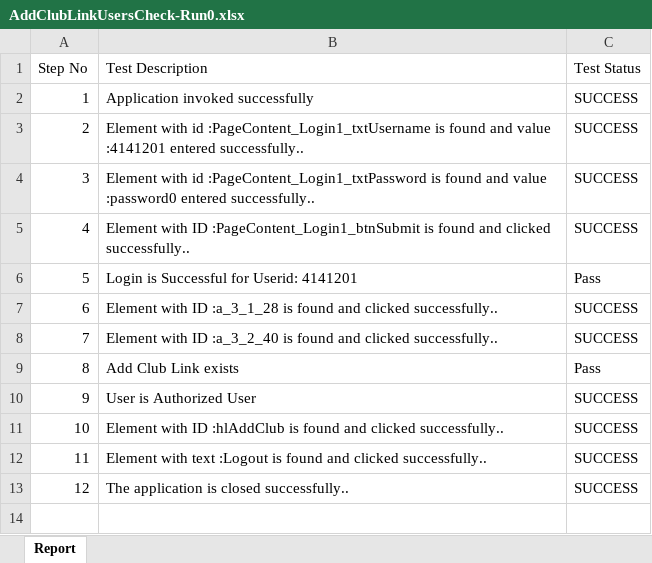
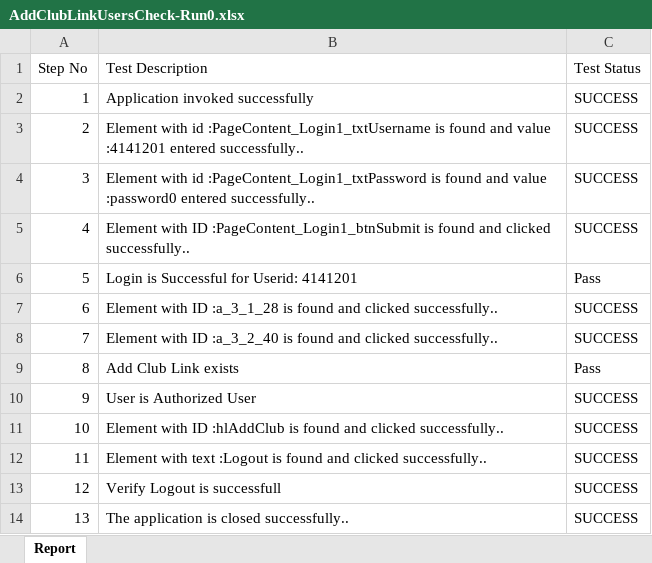
Before and after one commit to revathyrahman/KBS, an Excel workbook: KBS/report/AddClubLinkUsersCheck-Run0.xlsx, sheet Report, drawn as a sheet; values as stored, in another font and other column widths than the file's, no borders; addresses are those after the commit; the diff names each change by its address in the sheet, - before the commit and + after, or states it on an @@ line.

```diff
--- a/KBS/report/AddClubLinkUsersCheck-Run0.xlsx (sheet Report)
+++ b/KBS/report/AddClubLinkUsersCheck-Run0.xlsx (sheet Report)
+row 13: 12 | Verify Logout is successfull | SUCCESS
@@ column A (Step No) renumbered from row 14 down @@
```
Also changed, not shown: KBS/data/Login.xlsx, KBS/report/DesiredClub-Run0.xlsx, 49 other files.
